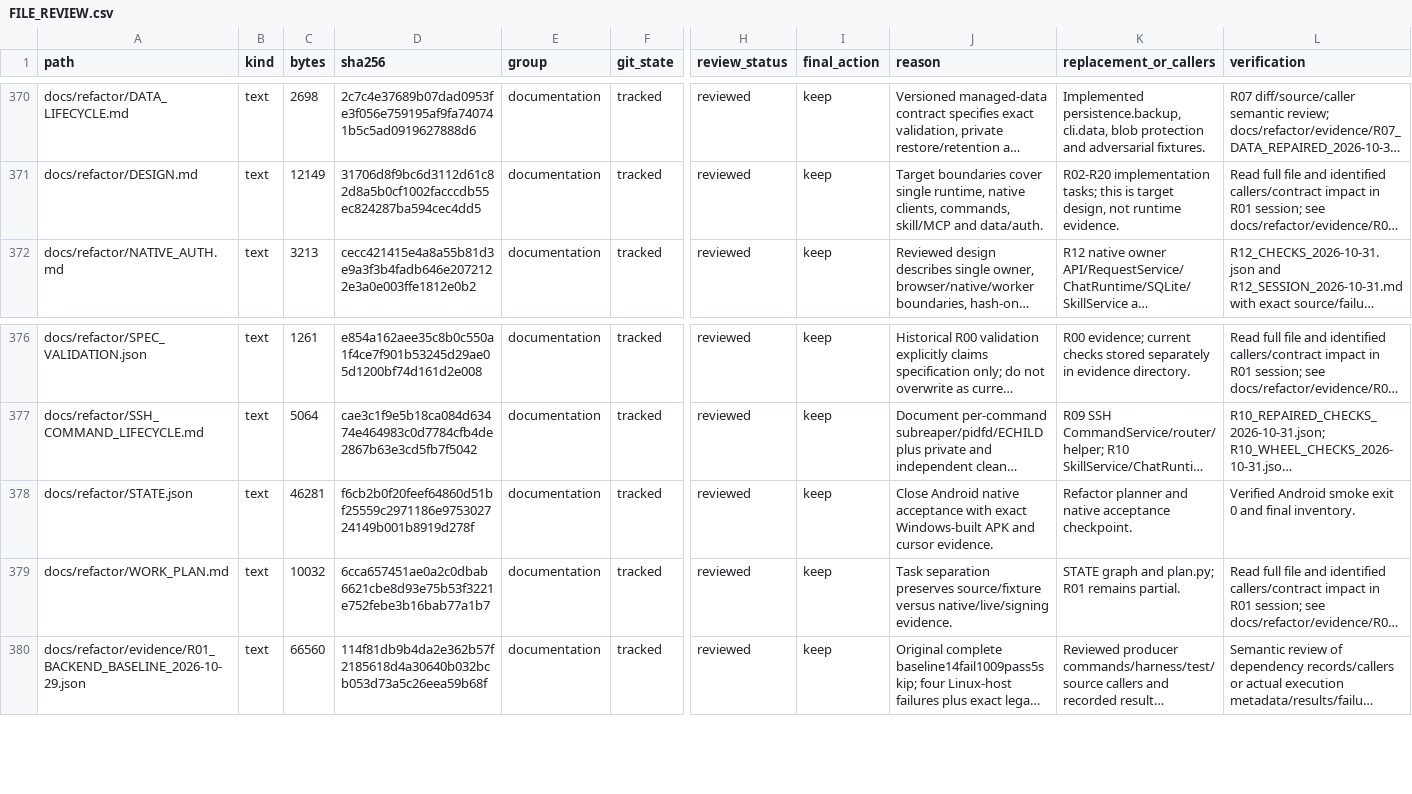
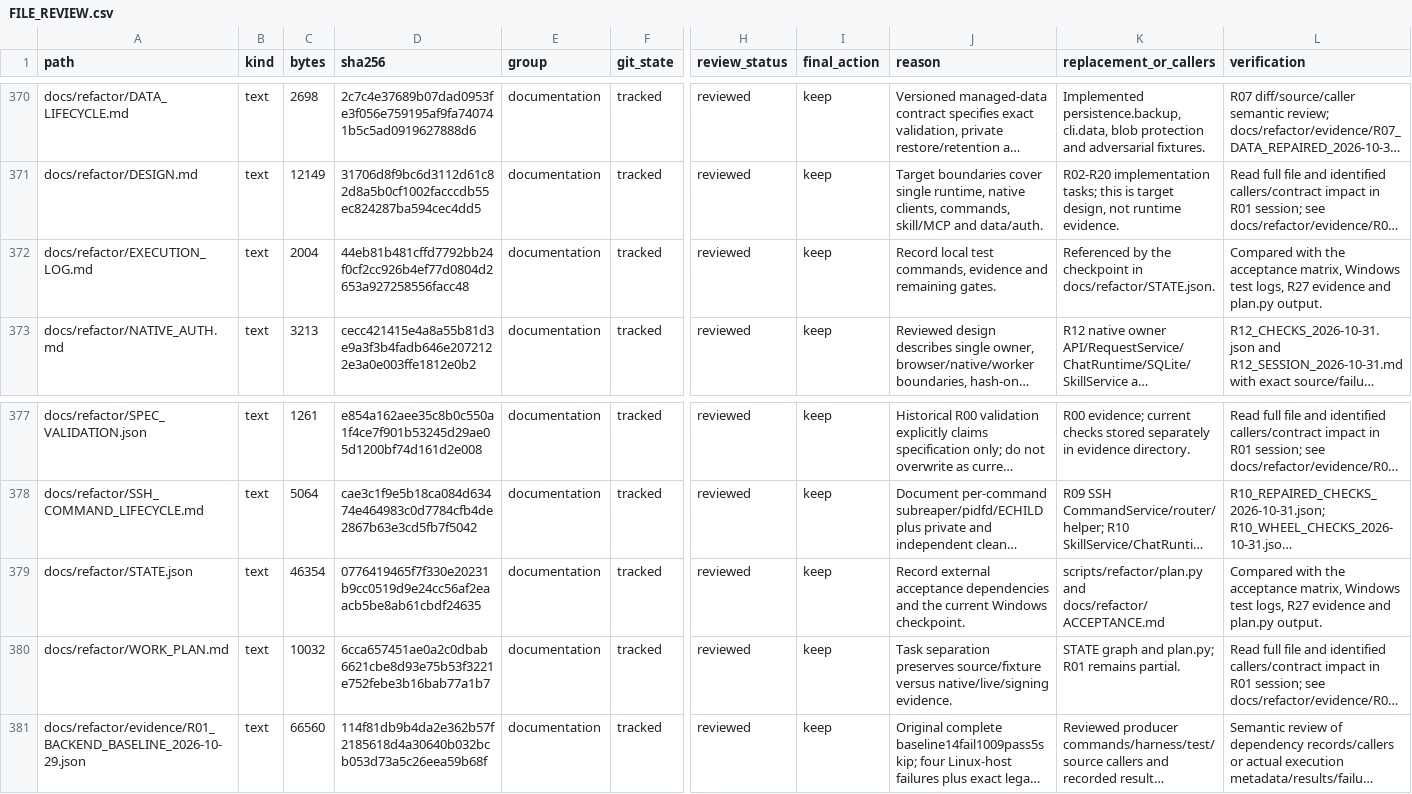
Before and after one commit to phamhuubinh/infrastructure-agent, a CSV file: docs/refactor/audit/FILE_REVIEW.csv, drawn as a sheet; only a part is shown, gaps mark what is left out; long unchanged cells end in …; addresses are those after the commit; rows hold the shown columns only; the diff names each change by its address in the sheet, - before the commit and + after, or states it on an @@ line.

```diff
--- a/docs/refactor/audit/FILE_REVIEW.csv
+++ b/docs/refactor/audit/FILE_REVIEW.csv
+row 372: docs/refactor/EXECUTION_LOG.md | text | 2004 | 44eb81b481cffd7792bb24f0cf2cc926b4ef77d0804d2653a927258556facc48 | documentation | tracked | reviewed | keep | Record local test commands, evidence and remaining gates. | Referenced by the checkpoint in docs/refactor/STATE.json. | Compared with the acceptance matrix, Windows test logs, R27 evidence and plan.py output.
-C379 (bytes): 46281
+C379 (bytes): 46354
-D379 (sha256): f6cb2b0f20feef64860d51bf25559c2971186e975302724149b001b8919d278f
+D379 (sha256): 0776419465f7f330e20231b9cc0519d9e24cc56af2eaacb5be8ab61cbdf24635
-J379 (reason): Close Android native acceptance with exact Windows-built APK and cursor evidence.
+J379 (reason): Record external acceptance dependencies and the current Windows checkpoint.
-K379 (replacement_or_callers): Refactor planner and native acceptance checkpoint.
+K379 (replacement_or_callers): scripts/refactor/plan.py and docs/refactor/ACCEPTANCE.md
-L379 (verification): Verified Android smoke exit 0 and final inventory.
+L379 (verification): Compared with the acceptance matrix, Windows test logs, R27 evidence and plan.py output.
```
Also changed, not shown: 4 other files.
